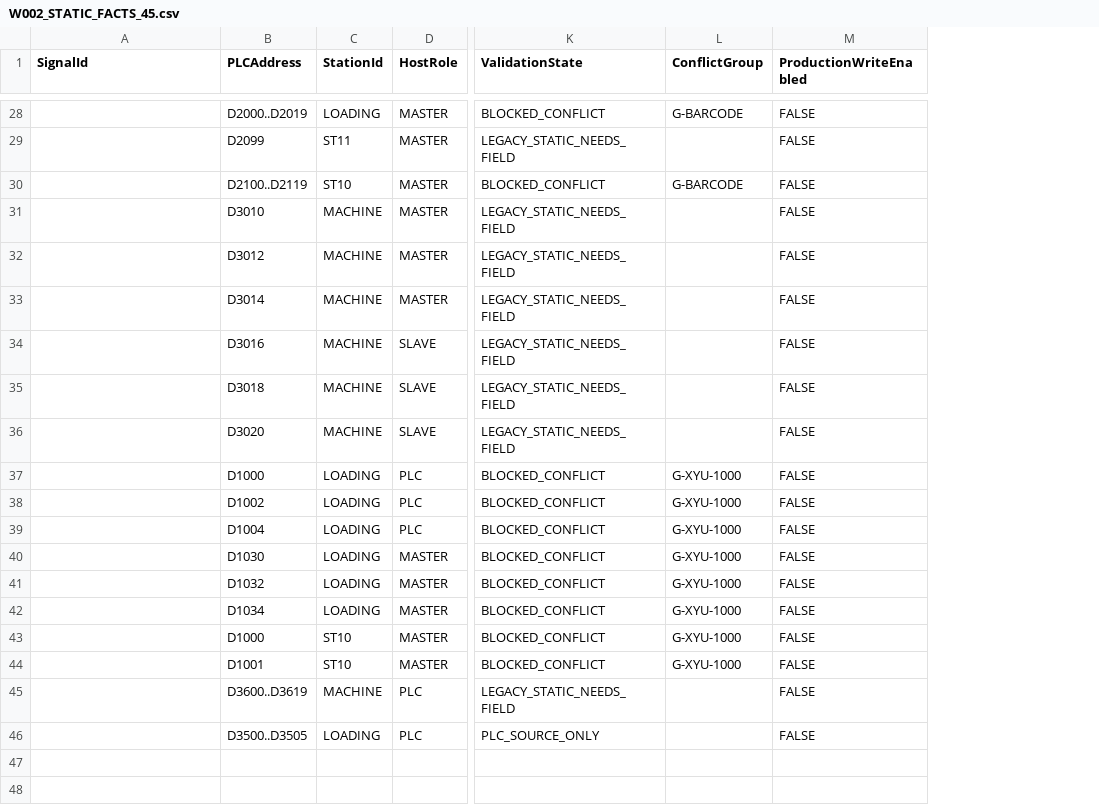
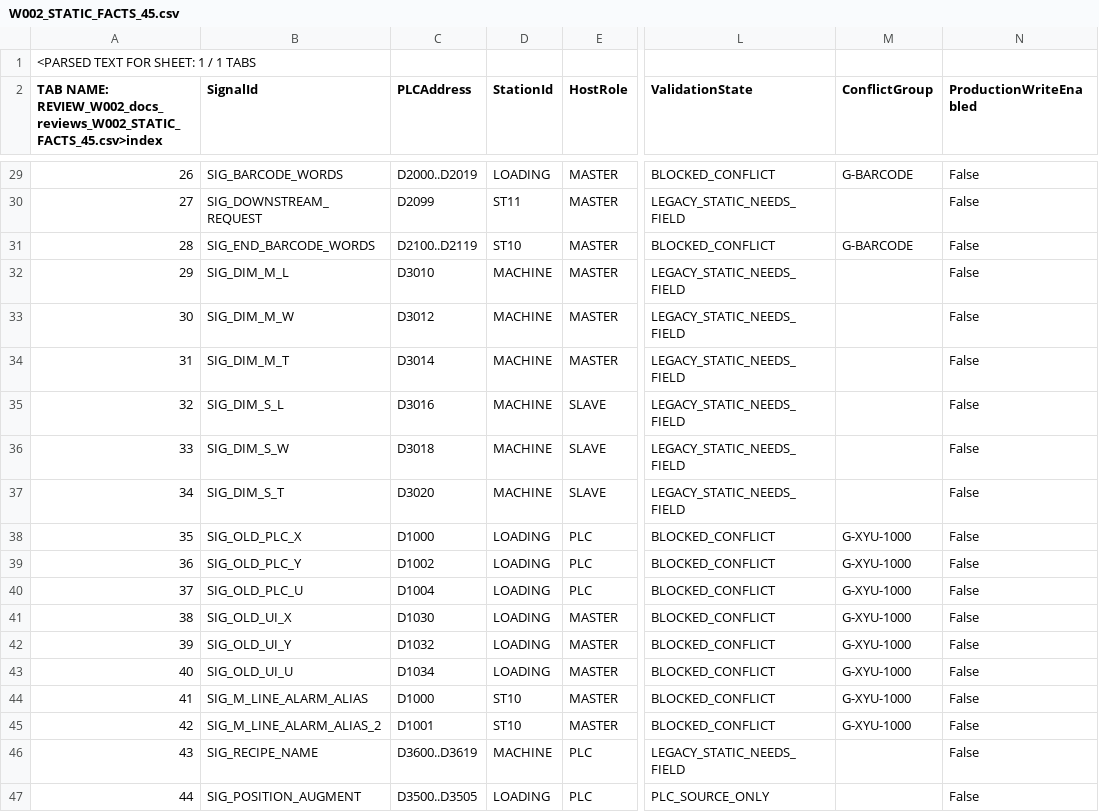
Before and after one commit to Workinload/AOI-Vision-Platform, a CSV file: docs/reviews/W002_STATIC_FACTS_45.csv, drawn as a sheet; only a part is shown, gaps mark what is left out; addresses are those after the commit; rows hold the shown columns only; the diff covers the shown part only; the diff names each change by its address in the sheet, - before the commit and + after, or states it on an @@ line.

Commit message:
test(A0/W002): exact static-fact verifier and two recorded negative runs
45 original PLC signals/14 unsigned FG; 6 mutation rejects per run.
A0 local evidence, still awaiting A10 exact-head independent QA; never FIELD_ACCEPTED.

```diff
--- a/docs/reviews/W002_STATIC_FACTS_45.csv
+++ b/docs/reviews/W002_STATIC_FACTS_45.csv
+column A, row 2: TAB NAME: REVIEW_W002_docs_reviews_W002_STATIC_FACTS_45.csv>index; rows 29-47: 26 | 27 | 28 | 29 | 30 | 31 | 32 | 33 | 34 | 35 | 36 | 37 | 38 | 39 | 40 | 41 | 42 | 43 | 44
+row 1: <PARSED TEXT FOR SHEET: 1 / 1 TABS
-B29 (SignalId): (empty)
+B29 (SignalId): SIG_BARCODE_WORDS
-N29:N47 (ProductionWriteEnabled): FALSE
+N29:N47 (ProductionWriteEnabled): False
-B30 (SignalId): (empty)
+B30 (SignalId): SIG_DOWNSTREAM_REQUEST
-B31 (SignalId): (empty)
+B31 (SignalId): SIG_END_BARCODE_WORDS
-B32 (SignalId): (empty)
+B32 (SignalId): SIG_DIM_M_L
-B33 (SignalId): (empty)
+B33 (SignalId): SIG_DIM_M_W
-B34 (SignalId): (empty)
+B34 (SignalId): SIG_DIM_M_T
-B35 (SignalId): (empty)
+B35 (SignalId): SIG_DIM_S_L
-B36 (SignalId): (empty)
+B36 (SignalId): SIG_DIM_S_W
-B37 (SignalId): (empty)
+B37 (SignalId): SIG_DIM_S_T
-B38 (SignalId): (empty)
+B38 (SignalId): SIG_OLD_PLC_X
-B39 (SignalId): (empty)
+B39 (SignalId): SIG_OLD_PLC_Y
-B40 (SignalId): (empty)
+B40 (SignalId): SIG_OLD_PLC_U
-B41 (SignalId): (empty)
+B41 (SignalId): SIG_OLD_UI_X
-B42 (SignalId): (empty)
+B42 (SignalId): SIG_OLD_UI_Y
-B43 (SignalId): (empty)
+B43 (SignalId): SIG_OLD_UI_U
-B44 (SignalId): (empty)
+B44 (SignalId): SIG_M_LINE_ALARM_ALIAS
-B45 (SignalId): (empty)
+B45 (SignalId): SIG_M_LINE_ALARM_ALIAS_2
-B46 (SignalId): (empty)
+B46 (SignalId): SIG_RECIPE_NAME
-B47 (SignalId): (empty)
+B47 (SignalId): SIG_POSITION_AUGMENT
```
Also changed, not shown: 52 edited cells elsewhere in this file, docs/reviews/W002_FIELD_GATE_OPEN_14.csv, 3 other files.
